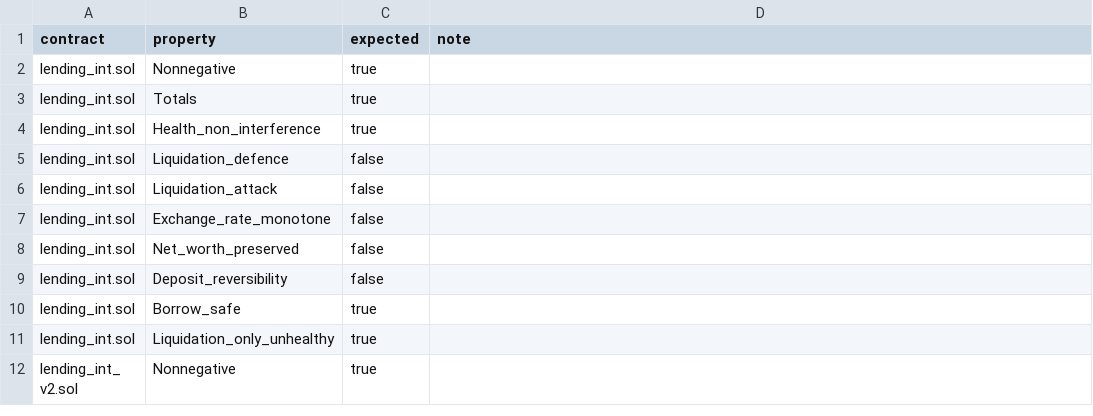
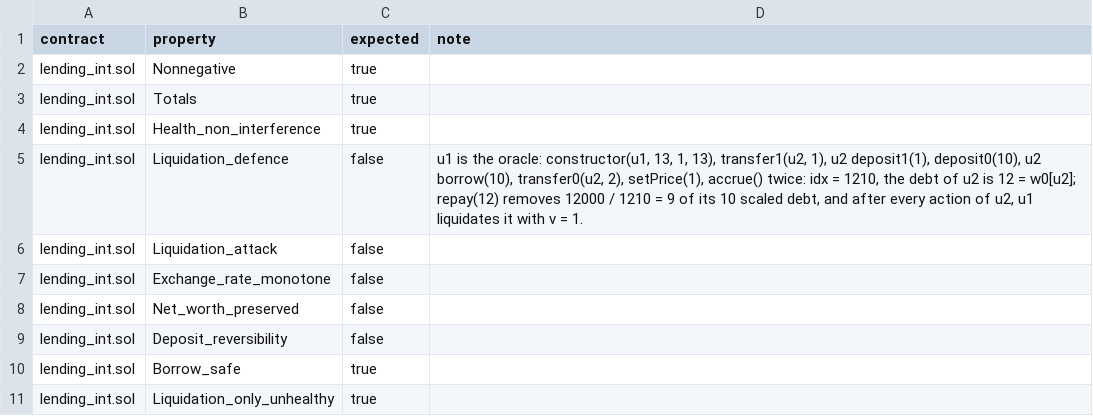
Before and after one commit to elipparini/KindHML, a CSV file: contracts/lending-int/groundtruth.csv, drawn as a sheet; only a part is shown; the shorter side is filled out with more unchanged rows.

```diff
--- a/contracts/lending-int/groundtruth.csv
+++ b/contracts/lending-int/groundtruth.csv
@@ -4,3 +4,3 @@ lending_int.sol,Totals,true,
 lending_int.sol,Health_non_interference,true,
-lending_int.sol,Liquidation_defence,false,
+lending_int.sol,Liquidation_defence,false,"u1 is the oracle: constructor(u1, 13, 1, 13), transfer1(u2, 1), u2 deposit1(1), deposit0(10), u2 borrow(10), transfer0(u2, 2), setPrice(1), accrue() twice: idx = 1210, the debt of u2 is 12 = w0[u2]; repay(12) removes 12000 / 1210 = 9 of its 10 scaled debt, and after every action of u2, u1 liquidates it with v = 1."
 lending_int.sol,Liquidation_attack,false,
```
